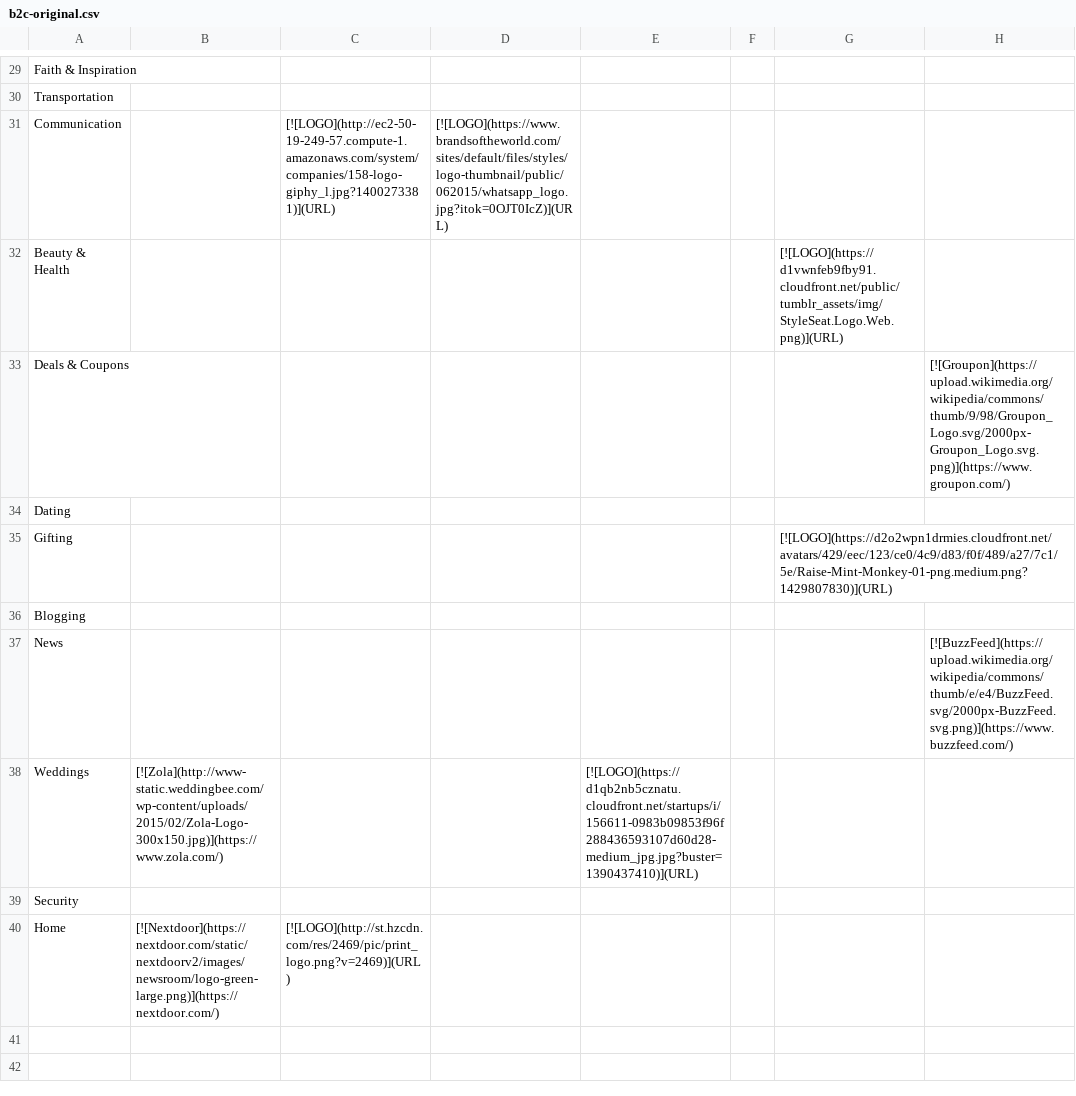
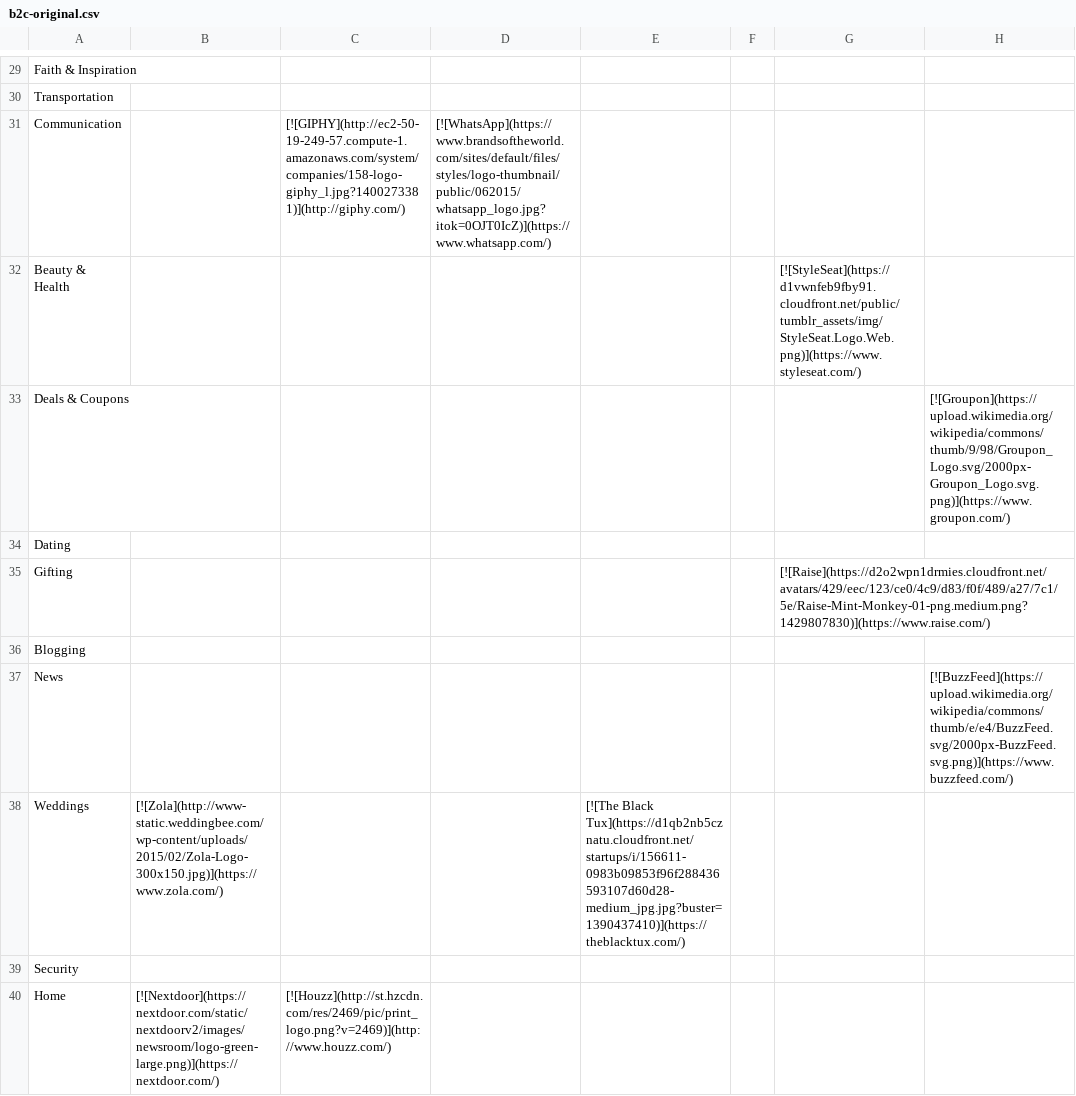
Before and after one commit to siman/startup-matrix, a CSV file: b2c-original.csv, drawn as a sheet; only a part is shown, gaps mark what is left out; the diff covers the shown part only; the diff names each change by its address in the sheet, - before the commit and + after, or states it on an @@ line.

Commit message:
Done: added all URLs and brand names to CSV

```diff
--- a/b2c-original.csv
+++ b/b2c-original.csv
-C31: [![LOGO](http://ec2-50-19-249-57.compute-1.amazonaws.com/system/companies/158-logo-giphy_l.jpg?1400273381)](URL)
+C31: [![GIPHY](http://ec2-50-19-249-57.compute-1.amazonaws.com/system/companies/158-logo-giphy_l.jpg?1400273381)](http://giphy.com/)
-D31: [![LOGO](https://www.brandsoftheworld.com/sites/default/files/styles/logo-thumbnail/public/062015/whatsapp_logo.jpg?itok=0OJT0IcZ)](URL)
+D31: [![WhatsApp](https://www.brandsoftheworld.com/sites/default/files/styles/logo-thumbnail/public/062015/whatsapp_logo.jpg?itok=0OJT0IcZ)](https://www.whatsapp.com/)
-G32: [![LOGO](https://d1vwnfeb9fby91.cloudfront.net/public/tumblr_assets/img/StyleSeat.Logo.Web.png)](URL)
+G32: [![StyleSeat](https://d1vwnfeb9fby91.cloudfront.net/public/tumblr_assets/img/StyleSeat.Logo.Web.png)](https://www.styleseat.com/)
-G35: [![LOGO](https://d2o2wpn1drmies.cloudfront.net/avatars/429/eec/123/ce0/4c9/d83/f0f/489/a27/7c1/5e/Raise-Mint-Monkey-01-png.medium.png?1429807830)](URL)
+G35: [![Raise](https://d2o2wpn1drmies.cloudfront.net/avatars/429/eec/123/ce0/4c9/d83/f0f/489/a27/7c1/5e/Raise-Mint-Monkey-01-png.medium.png?1429807830)](https://www.raise.com/)
-E38: [![LOGO](https://d1qb2nb5cznatu.cloudfront.net/startups/i/156611-0983b09853f96f288436593107d60d28-medium_jpg.jpg?buster=1390437410)](URL)
+E38: [![The Black Tux](https://d1qb2nb5cznatu.cloudfront.net/startups/i/156611-0983b09853f96f288436593107d60d28-medium_jpg.jpg?buster=1390437410)](https://theblacktux.com/)
-C40: [![LOGO](http://st.hzcdn.com/res/2469/pic/print_logo.png?v=2469)](URL)
+C40: [![Houzz](http://st.hzcdn.com/res/2469/pic/print_logo.png?v=2469)](http://www.houzz.com/)
```
Also changed, not shown: 25 edited cells elsewhere in this file.
